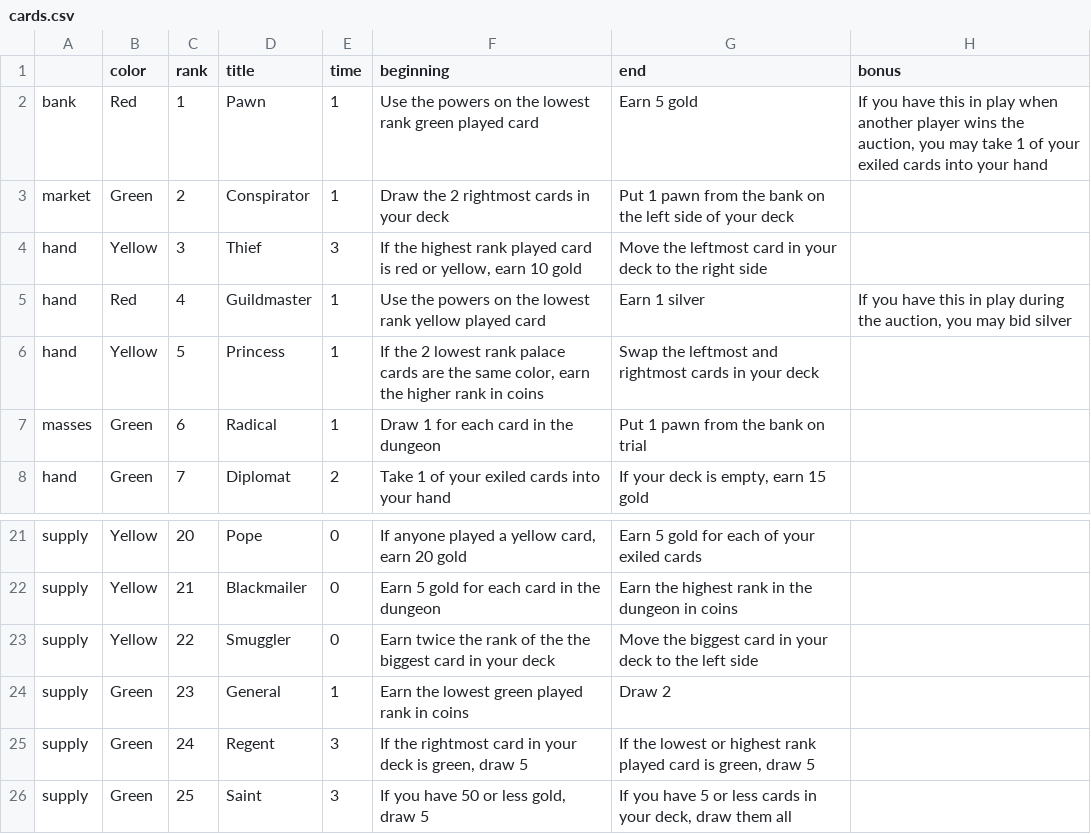
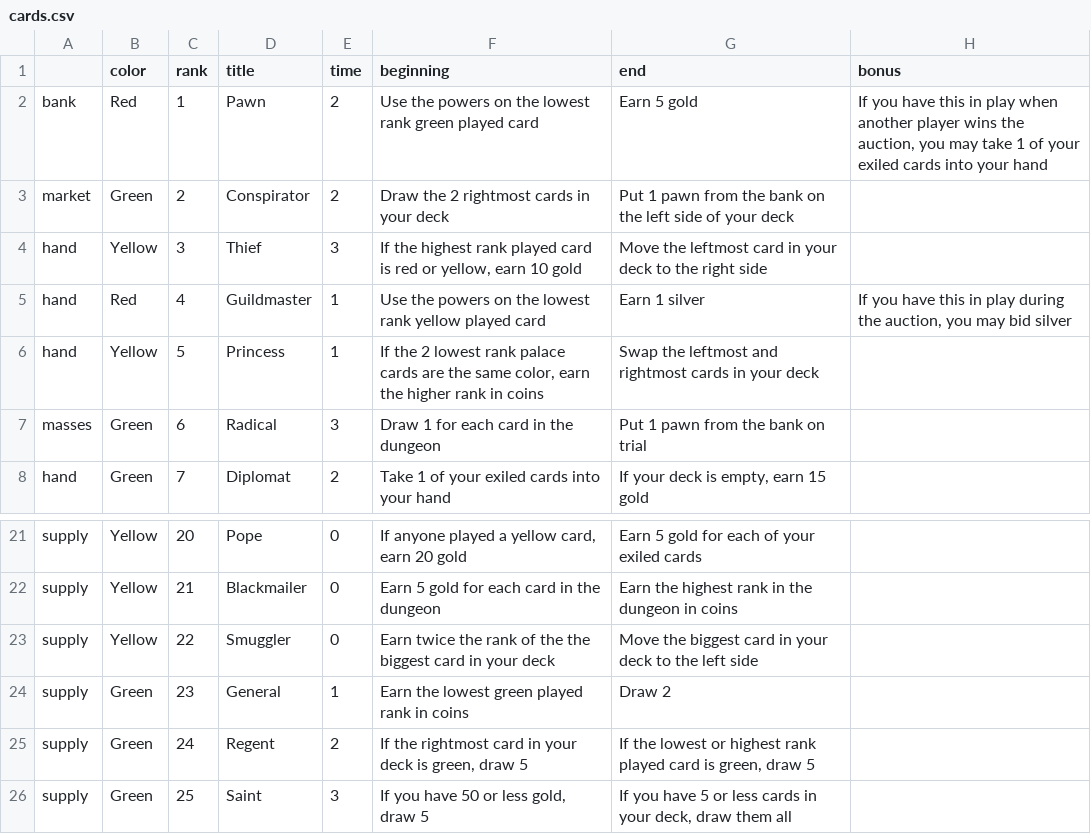
Before and after one commit to danielgstephenson/svgcards, a CSV file: cards.csv, drawn as a sheet; only a part is shown, gaps mark what is left out; the diff names each change by its address in the sheet, - before the commit and + after, or states it on an @@ line.

Commit message:
Update cards

```diff
--- a/cards.csv
+++ b/cards.csv
-E2:E3 (time): 1
+E2:E3 (time): 2
-E7 (time): 1
+E7 (time): 3
-E25 (time): 3
+E25 (time): 2
```
